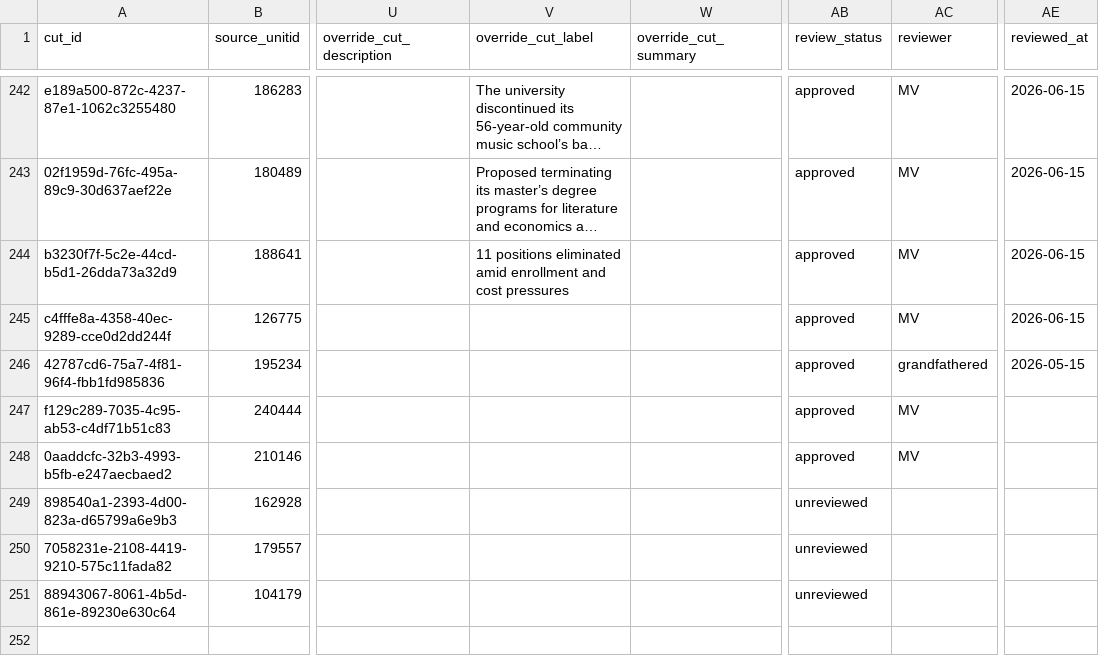
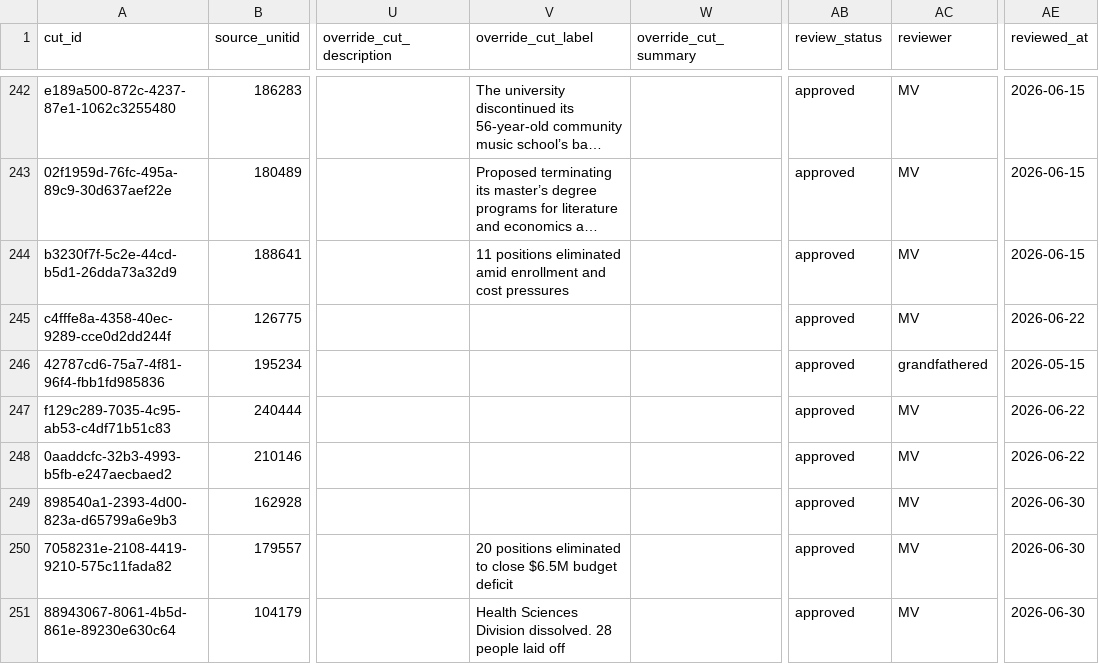
Before and after one commit to marinav13/financial-health-tracker, a CSV file: data_pipelines/college_cuts/editorial_overrides.csv, drawn as a sheet; only a part is shown, gaps mark what is left out; long unchanged cells end in …; the diff names each change by its address in the sheet, - before the commit and + after, or states it on an @@ line.

Commit message:
Update editorial overrides scrapers

```diff
--- a/data_pipelines/college_cuts/editorial_overrides.csv
+++ b/data_pipelines/college_cuts/editorial_overrides.csv
-AE245 (reviewed_at): 2026-06-15
+AE245 (reviewed_at): 2026-06-22
-AE247:AE248 (reviewed_at): (empty)
+AE247:AE248 (reviewed_at): 2026-06-22
-AB249:AB251 (review_status): unreviewed
+AB249:AB251 (review_status): approved
-AC249:AC251 (reviewer): (empty)
+AC249:AC251 (reviewer): MV
-AE249:AE251 (reviewed_at): (empty)
+AE249:AE251 (reviewed_at): 2026-06-30
-V250 (override_cut_label): (empty)
+V250 (override_cut_label): 20 positions eliminated to close $6.5M budget deficit
-V251 (override_cut_label): (empty)
+V251 (override_cut_label): Health Sciences Division dissolved. 28 people laid off
```
Also changed, not shown: 6 other files.
